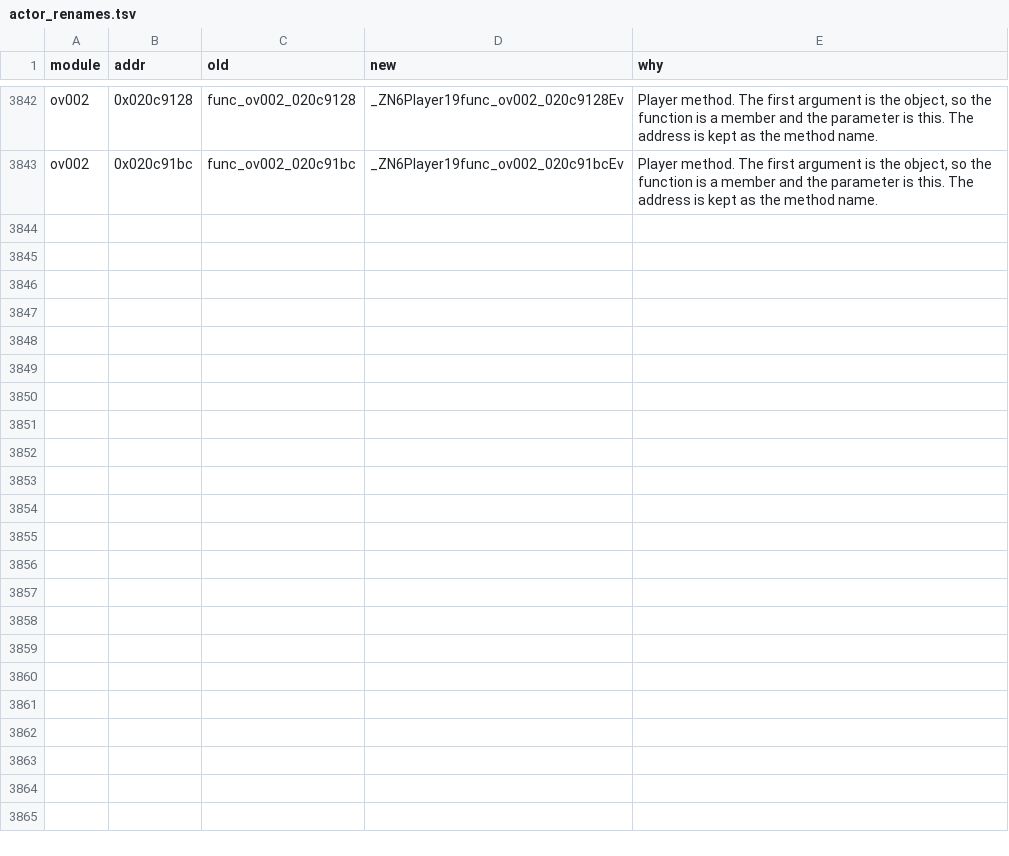
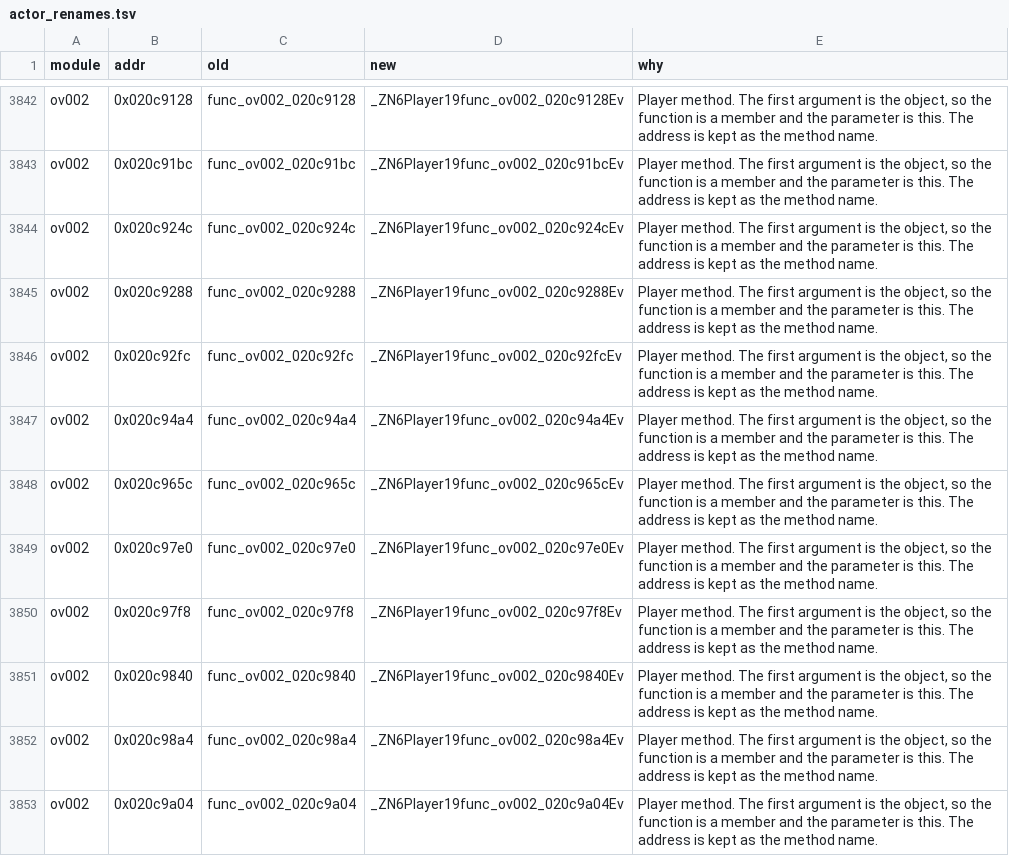
Before and after one commit to Ayaanyx7/sm64ds-decomp-android-port, a TSV file: symbols/actor_renames.tsv, drawn as a sheet; only a part is shown, gaps mark what is left out; the diff covers the shown part only; the diff names each change by its address in the sheet, - before the commit and + after, or states it on an @@ line.

Commit message:
Make Player func_ov helpers methods.

```diff
--- a/symbols/actor_renames.tsv
+++ b/symbols/actor_renames.tsv
+row 3844: ov002 | 0x020c924c | func_ov002_020c924c | _ZN6Player19func_ov002_020c924cEv | Player method. The first argument is the object, so the function is a member and the parameter is this. The address is kept as the method name.
+row 3845: ov002 | 0x020c9288 | func_ov002_020c9288 | _ZN6Player19func_ov002_020c9288Ev | Player method. The first argument is the object, so the function is a member and the parameter is this. The address is kept as the method name.
+row 3846: ov002 | 0x020c92fc | func_ov002_020c92fc | _ZN6Player19func_ov002_020c92fcEv | Player method. The first argument is the object, so the function is a member and the parameter is this. The address is kept as the method name.
+row 3847: ov002 | 0x020c94a4 | func_ov002_020c94a4 | _ZN6Player19func_ov002_020c94a4Ev | Player method. The first argument is the object, so the function is a member and the parameter is this. The address is kept as the method name.
+row 3848: ov002 | 0x020c965c | func_ov002_020c965c | _ZN6Player19func_ov002_020c965cEv | Player method. The first argument is the object, so the function is a member and the parameter is this. The address is kept as the method name.
+row 3849: ov002 | 0x020c97e0 | func_ov002_020c97e0 | _ZN6Player19func_ov002_020c97e0Ev | Player method. The first argument is the object, so the function is a member and the parameter is this. The address is kept as the method name.
+row 3850: ov002 | 0x020c97f8 | func_ov002_020c97f8 | _ZN6Player19func_ov002_020c97f8Ev | Player method. The first argument is the object, so the function is a member and the parameter is this. The address is kept as the method name.
+row 3851: ov002 | 0x020c9840 | func_ov002_020c9840 | _ZN6Player19func_ov002_020c9840Ev | Player method. The first argument is the object, so the function is a member and the parameter is this. The address is kept as the method name.
+row 3852: ov002 | 0x020c98a4 | func_ov002_020c98a4 | _ZN6Player19func_ov002_020c98a4Ev | Player method. The first argument is the object, so the function is a member and the parameter is this. The address is kept as the method name.
+row 3853: ov002 | 0x020c9a04 | func_ov002_020c9a04 | _ZN6Player19func_ov002_020c9a04Ev | Player method. The first argument is the object, so the function is a member and the parameter is this. The address is kept as the method name.
```
Also changed, not shown: 10 added rows elsewhere in this file, 10 other files.
